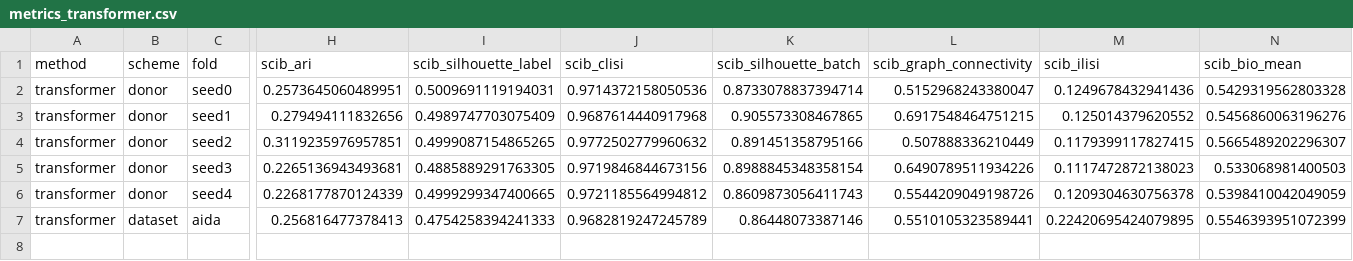
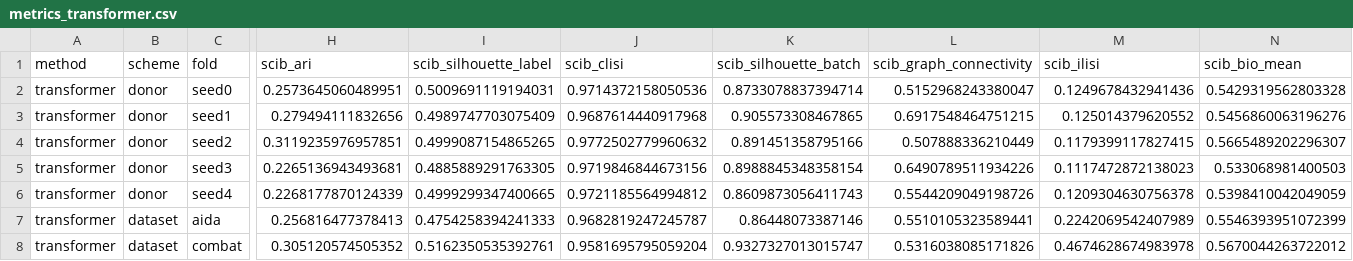
Before and after one commit to Varkot-dev/cellmap, a CSV file: results/m4/m4_blood/metrics_transformer.csv, drawn as a sheet; only a part is shown, gaps mark what is left out; rows hold the shown columns only; the diff names each change by its address in the sheet, - before the commit and + after, or states it on an @@ line.

Commit message:
Save M4 transformer results, fold combat

```diff
--- a/results/m4/m4_blood/metrics_transformer.csv
+++ b/results/m4/m4_blood/metrics_transformer.csv
-J7 (scib_clisi): 0.9682819247245789
+J7 (scib_clisi): 0.9682819247245787
-M7 (scib_ilisi): 0.22420695424079895
+M7 (scib_ilisi): 0.2242069542407989
+row 8: transformer | dataset | combat | 0.305120574505352 | 0.5162350535392761 | 0.9581695795059204 | 0.9327327013015747 | 0.5316038085171826 | 0.4674628674983978 | 0.5670044263722012
```
Also changed, not shown: 1 other file.
